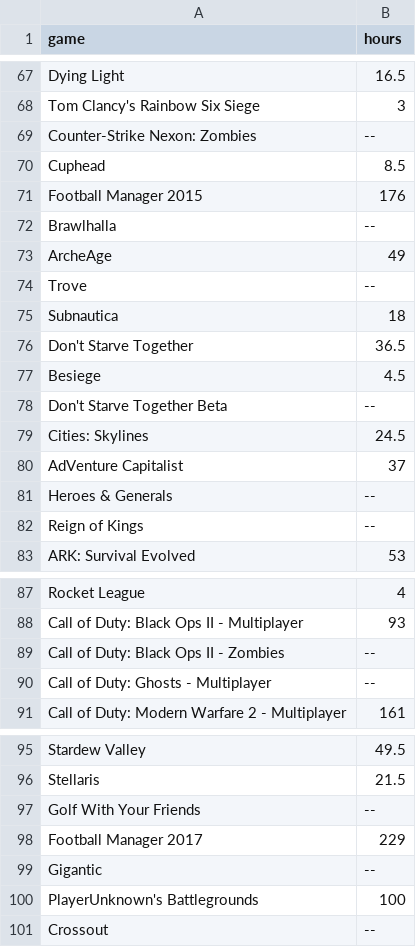
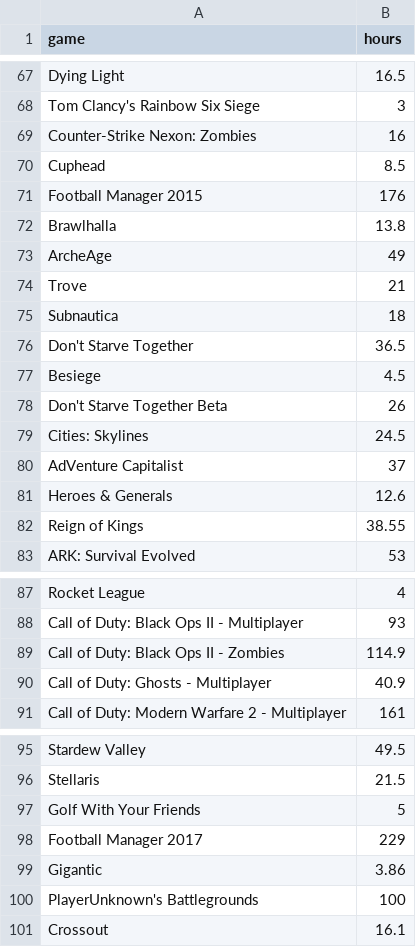
Before and after one commit to TJacoob/InfoVisProject, a CSV file: data/howlong/games.csv, drawn as a sheet; only a part is shown, gaps mark what is left out; the diff covers the shown part only.

Commit message:
Update games.csv

```diff
--- a/data/howlong/games.csv
+++ b/data/howlong/games.csv
@@ -68,8 +68,8 @@ Dying Light,16.5
 Tom Clancy's Rainbow Six Siege,3
-Counter-Strike Nexon: Zombies,--
+Counter-Strike Nexon: Zombies,16
 Cuphead,8.5
 Football Manager 2015,176
-Brawlhalla,--
+Brawlhalla,13.8
 ArcheAge,49
-Trove,--
+Trove,21
 Subnautica,18
@@ -77,7 +77,7 @@ Don't Starve Together,36.5
 Besiege,4.5
-Don't Starve Together Beta,--
+Don't Starve Together Beta,26
 Cities: Skylines,24.5
 AdVenture Capitalist,37
-Heroes & Generals,--
-Reign of Kings,--
+Heroes & Generals,12.6
+Reign of Kings,38.55
 ARK: Survival Evolved,53
@@ -88,4 +88,4 @@ Rocket League,4
 Call of Duty: Black Ops II - Multiplayer,93
-Call of Duty: Black Ops II - Zombies,--
-Call of Duty: Ghosts - Multiplayer,--
+Call of Duty: Black Ops II - Zombies,114.9
+Call of Duty: Ghosts - Multiplayer,40.9
 Call of Duty: Modern Warfare 2 - Multiplayer,161
@@ -96,6 +96,6 @@ Stardew Valley,49.5
 Stellaris,21.5
-Golf With Your Friends,--
+Golf With Your Friends,5
 Football Manager 2017,229
-Gigantic,--
+Gigantic,3.86
 PlayerUnknown's Battlegrounds,100
-Crossout,--
+Crossout,16.1
```
Also changed, not shown: 3 edited cells elsewhere in this file.
